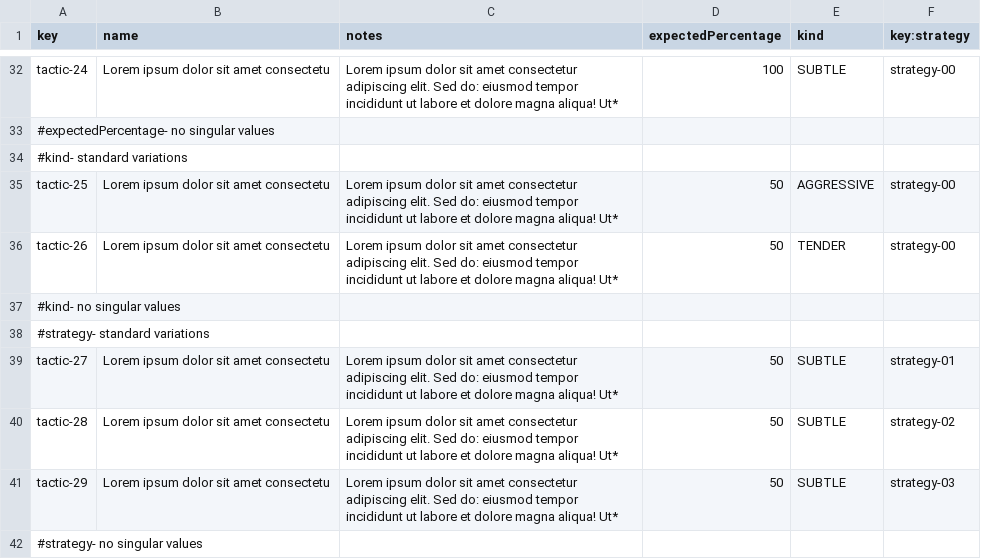
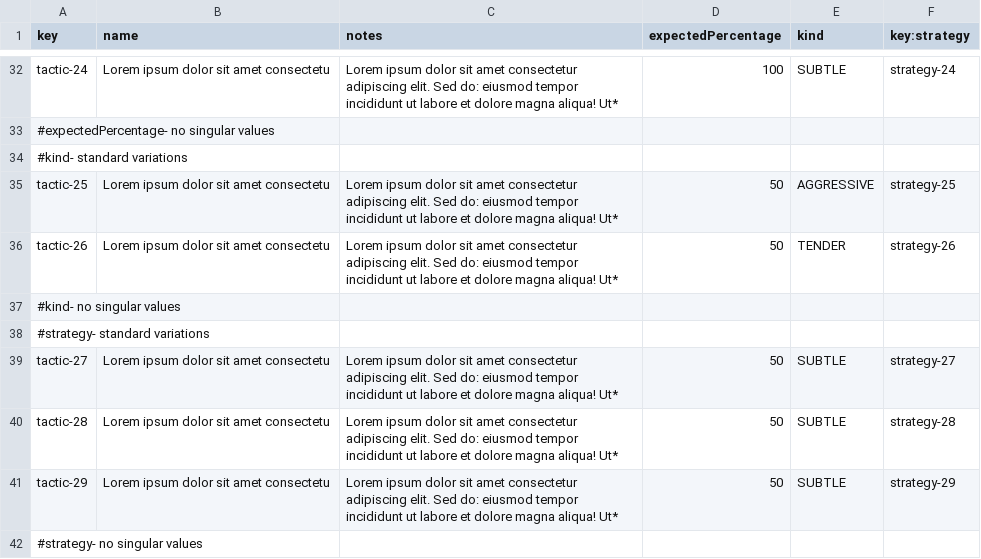
Before and after one commit to AngSanRui/Acme-Starters-B, a CSV file: src/main/resources/WEB-INF/data/sample/batch-01/tactic.csv, drawn as a sheet; only a part is shown, gaps mark what is left out; the diff covers the shown part only; the diff names each change by its address in the sheet, - before the commit and + after, or states it on an @@ line.

```diff
--- a/src/main/resources/WEB-INF/data/sample/batch-01/tactic.csv
+++ b/src/main/resources/WEB-INF/data/sample/batch-01/tactic.csv
-F32 (key:strategy): strategy-00
+F32 (key:strategy): strategy-24
-F35 (key:strategy): strategy-00
+F35 (key:strategy): strategy-25
-F36 (key:strategy): strategy-00
+F36 (key:strategy): strategy-26
-F39 (key:strategy): strategy-01
+F39 (key:strategy): strategy-27
-F40 (key:strategy): strategy-02
+F40 (key:strategy): strategy-28
-F41 (key:strategy): strategy-03
+F41 (key:strategy): strategy-29
```
Also changed, not shown: 23 edited cells elsewhere in this file, src/main/resources/WEB-INF/data/errata/batch-01/strategy.csv, src/main/resources/WEB-INF/data/sample/batch-01/strategy.csv, 17 other files.
